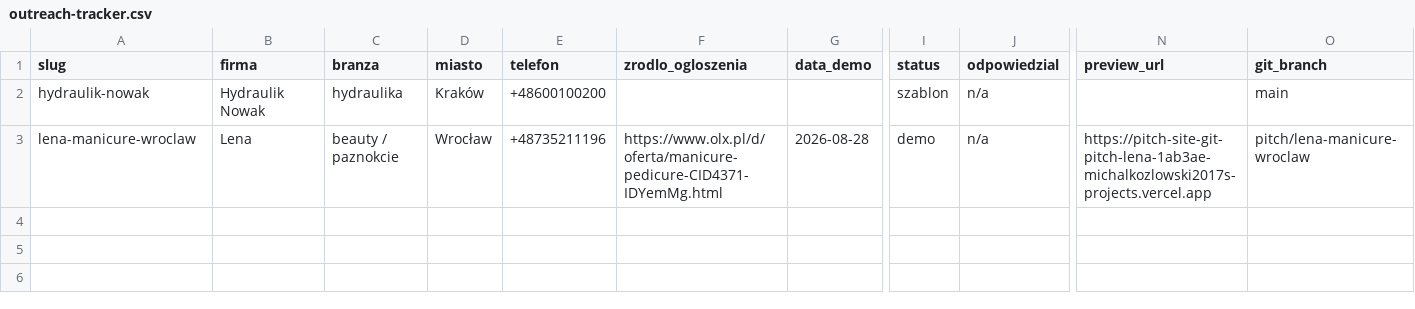
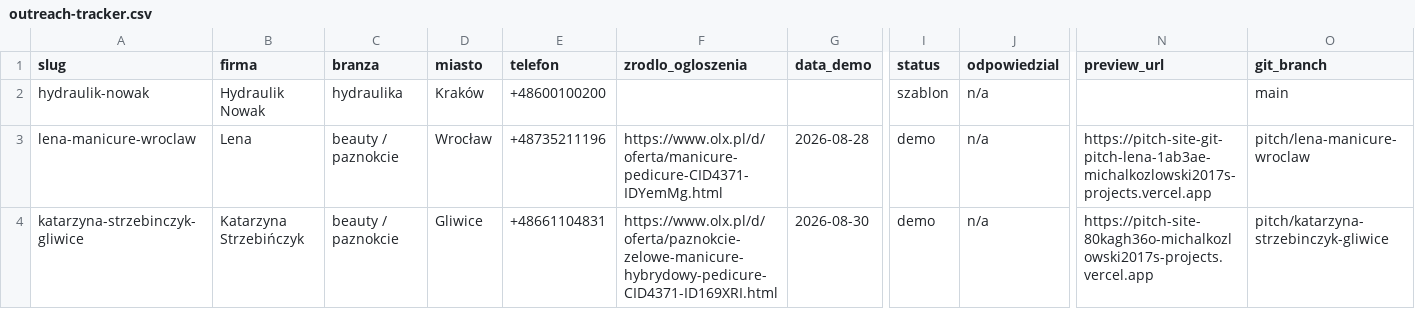
Before and after one commit to MichalKozlowski2017/pitch-site, a CSV file: data/outreach-tracker.csv, drawn as a sheet; only a part is shown, gaps mark what is left out; rows hold the shown columns only; the diff names each change by its address in the sheet, - before the commit and + after, or states it on an @@ line.

```diff
--- a/data/outreach-tracker.csv
+++ b/data/outreach-tracker.csv
+row 4: katarzyna-strzebinczyk-gliwice | Katarzyna Strzebińczyk | beauty / paznokcie | Gliwice | +48661104831 | https://www.olx.pl/d/oferta/paznokcie-zelowe-manicure-hybrydowy-pedicure-CID4371-ID169XRI.html | 2026-08-30 | demo | n/a | https://pitch-site-80kagh36o-michalkozlowski2017s-projects.vercel.app | pitch/katarzyna-strzebinczyk-gliwice
```
